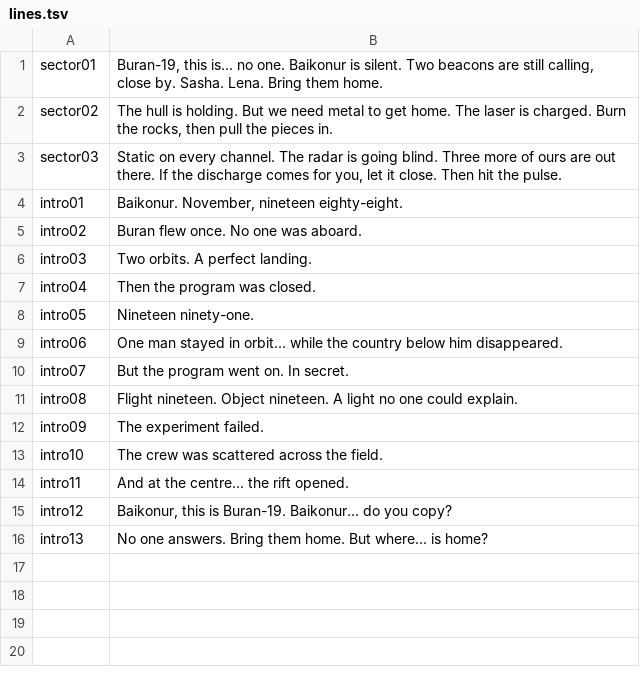
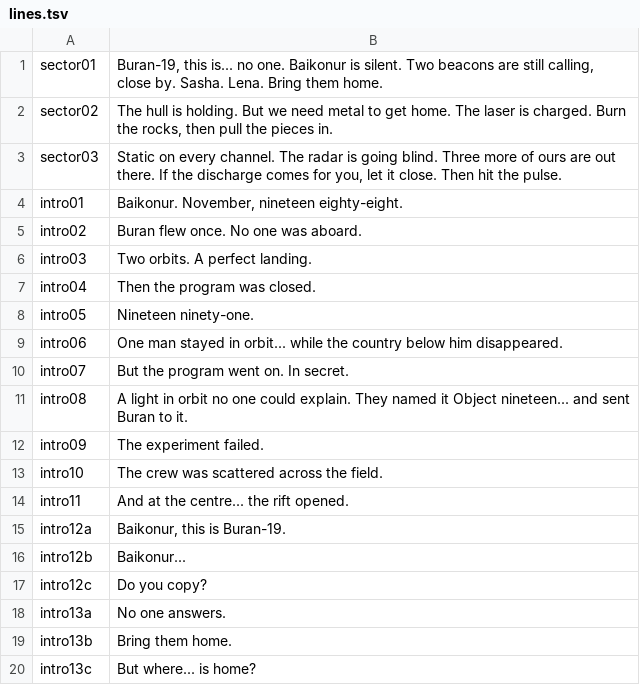
Before and after one commit to soloyes/OpenShuttle, a TSV file: tools/vo/lines.tsv, drawn as a sheet.

```diff
--- a/tools/vo/lines.tsv
+++ b/tools/vo/lines.tsv
@@ -10,3 +10,3 @@ intro06	One man stayed in orbit... while the country below him disappeared.
 intro07	But the program went on. In secret.
-intro08	Flight nineteen. Object nineteen. A light no one could explain.
+intro08	A light in orbit no one could explain. They named it Object nineteen... and sent Buran to it.
 intro09	The experiment failed.
@@ -14,3 +14,7 @@ intro10	The crew was scattered across the field.
 intro11	And at the centre... the rift opened.
-intro12	Baikonur, this is Buran-19. Baikonur... do you copy?
-intro13	No one answers. Bring them home. But where... is home?
+intro12a	Baikonur, this is Buran-19.
+intro12b	Baikonur...
+intro12c	Do you copy?
+intro13a	No one answers.
+intro13b	Bring them home.
+intro13c	But where... is home?
```
Also changed, not shown: 9 other files.
